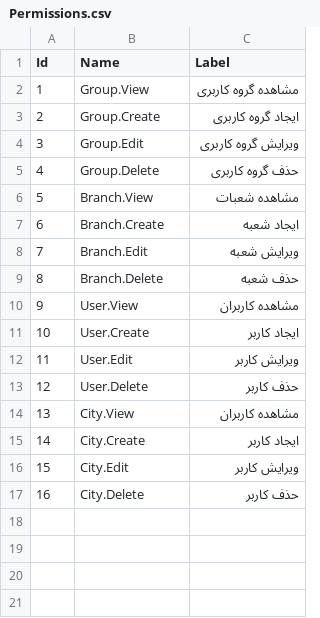
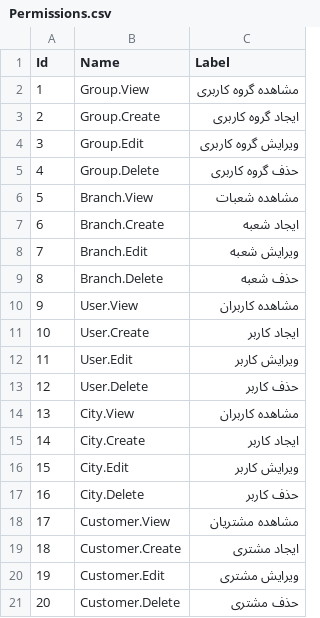
Before and after one commit to moosavinazar/SarGoldACC, a CSV file: SarGoldACC.Core/Data/SeedData/Permissions.csv, drawn as a sheet.

Commit message:
ایجاد مشتری بدون ایجاد سند افتتاحیه

```diff
--- a/SarGoldACC.Core/Data/SeedData/Permissions.csv
+++ b/SarGoldACC.Core/Data/SeedData/Permissions.csv
@@ -17 +17,5 @@
 16,City.Delete,حذف کاربر
+17,Customer.View,مشاهده مشتریان
+18,Customer.Create,ایجاد مشتری
+19,Customer.Edit,ویرایش مشتری
+20,Customer.Delete,حذف مشتری
```
Also changed, not shown: 19 other files.
